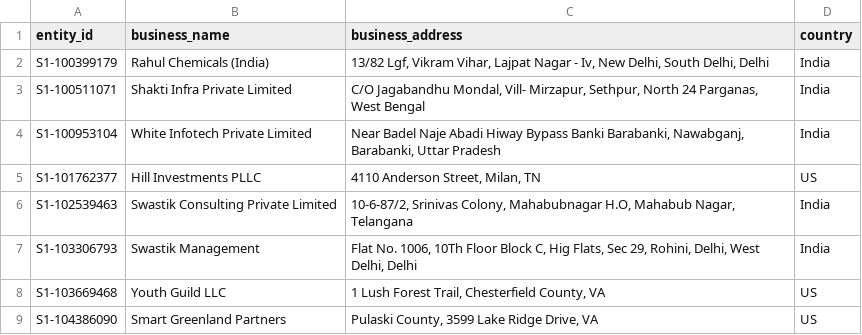
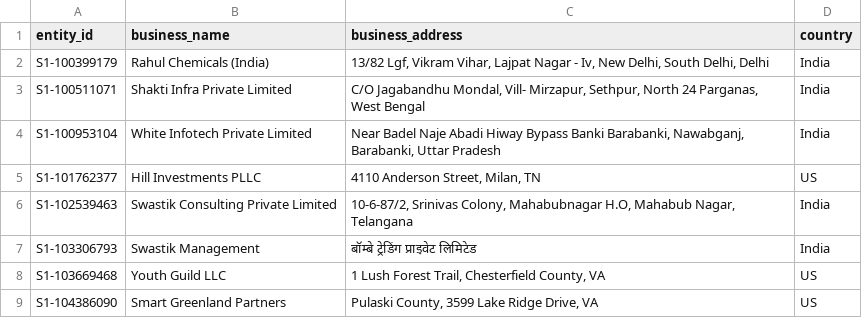
Before and after one commit to NeerajSuriya/Amazon-ML-Challenge---26-, a TSV file: dataset/sample/train_source1_sample.tsv, drawn as a sheet; only a part is shown.

Commit message:
processed data

```diff
--- a/dataset/sample/train_source1_sample.tsv
+++ b/dataset/sample/train_source1_sample.tsv
@@ -6,3 +6,3 @@ S1-101762377	Hill Investments PLLC	4110 Anderson Street, Milan, TN	US
 S1-102539463	Swastik Consulting Private Limited	10-6-87/2, Srinivas Colony, Mahabubnagar H.O, Mahabub Nagar, Telangana	India
-S1-103306793	Swastik Management	Flat No. 1006, 10Th Floor Block C, Hig Flats, Sec 29, Rohini, Delhi, West Delhi, Delhi	India
+S1-103306793	Swastik Management	बॉम्बे ट्रेडिंग प्राइवेट लिमिटेड	India
 S1-103669468	Youth Guild LLC	1 Lush Forest Trail, Chesterfield County, VA	US
```
Also changed, not shown: 19 other files.
